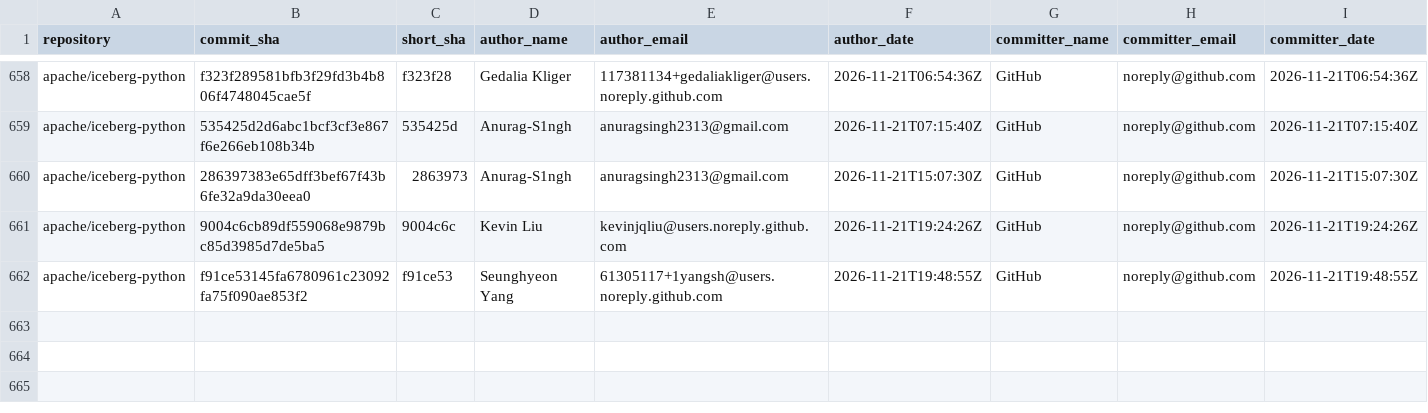
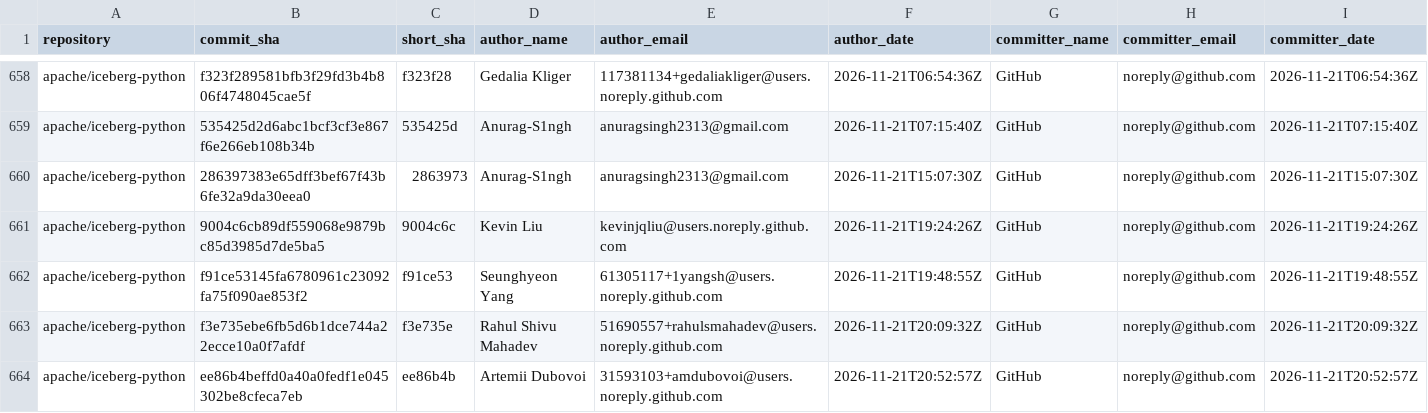
Before and after one commit to kevinjqliu/iceberg-activity-tracker, a CSV file: data/commits/apache_iceberg_python.csv, drawn as a sheet; only a part is shown, gaps mark what is left out; rows hold the shown columns only; the diff names each change by its address in the sheet, - before the commit and + after, or states it on an @@ line.

```diff
--- a/data/commits/apache_iceberg_python.csv
+++ b/data/commits/apache_iceberg_python.csv
+row 663: apache/iceberg-python | f3e735ebe6fb5d6b1dce744a22ecce10a0f7afdf | f3e735e | Rahul Shivu Mahadev | 51690557+rahulsmahadev@users.noreply.github.com | 2026-11-21T20:09:32Z | GitHub | noreply@github.com | 2026-11-21T20:09:32Z
+row 664: apache/iceberg-python | ee86b4beffd0a40a0fedf1e045302be8cfeca7eb | ee86b4b | Artemii Dubovoi | 31593103+amdubovoi@users.noreply.github.com | 2026-11-21T20:52:57Z | GitHub | noreply@github.com | 2026-11-21T20:52:57Z
```
Also changed, not shown: data/commits/apache_iceberg.csv, data/commits/apache_iceberg_cpp.csv.
